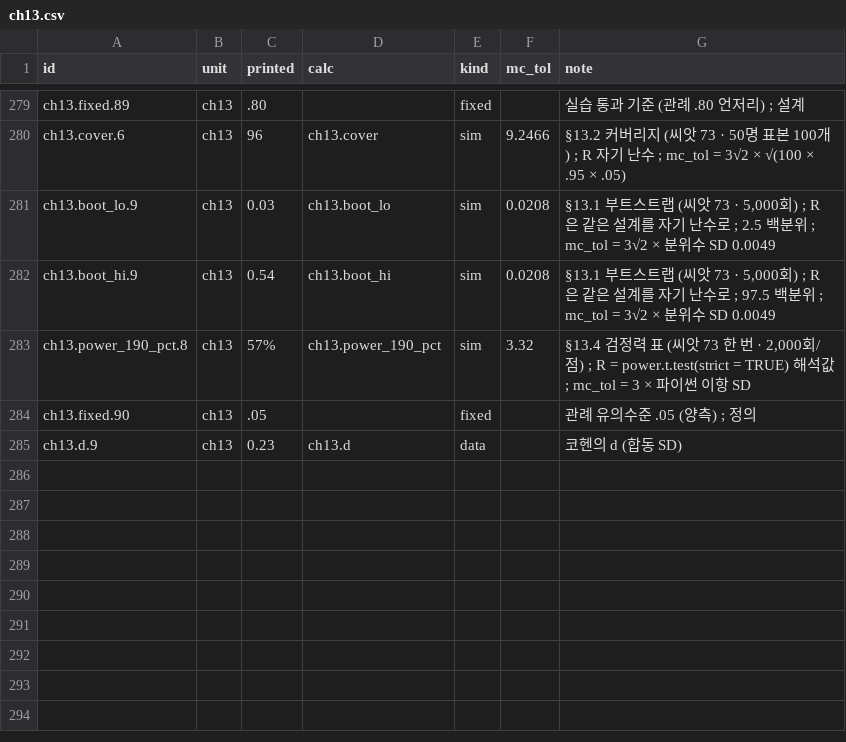
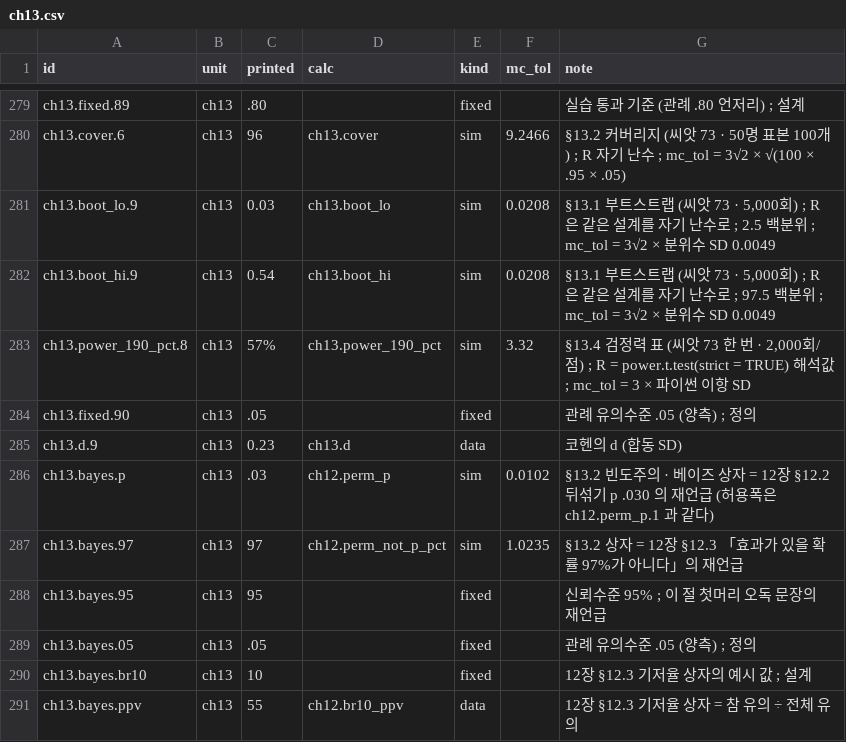
Before and after one commit to dataminds/css-methods-causal-code, a CSV file: reproduce/claims/ch13.csv, drawn as a sheet; only a part is shown, gaps mark what is left out; the diff names each change by its address in the sheet, - before the commit and + after, or states it on an @@ line.

```diff
--- a/reproduce/claims/ch13.csv
+++ b/reproduce/claims/ch13.csv
+row 286: ch13.bayes.p | ch13 | .03 | ch12.perm_p | sim | 0.0102 | §13.2 빈도주의 · 베이즈 상자 = 12장 §12.2 뒤섞기 p .030 의 재언급 (허용폭은 ch12.perm_p.1 과 같다)
+row 287: ch13.bayes.97 | ch13 | 97 | ch12.perm_not_p_pct | sim | 1.0235 | §13.2 상자 = 12장 §12.3 「효과가 있을 확률 97%가 아니다」의 재언급
+row 288: ch13.bayes.95 | ch13 | 95 |  | fixed |  | 신뢰수준 95% ; 이 절 첫머리 오독 문장의 재언급
+row 289: ch13.bayes.05 | ch13 | .05 |  | fixed |  | 관례 유의수준 .05 (양측) ; 정의
+row 290: ch13.bayes.br10 | ch13 | 10 |  | fixed |  | 12장 §12.3 기저율 상자의 예시 값 ; 설계
+row 291: ch13.bayes.ppv | ch13 | 55 | ch12.br10_ppv | data |  | 12장 §12.3 기저율 상자 = 참 유의 ÷ 전체 유의
```
Also changed, not shown: reproduce/claims/ch11.csv, 17 other files.
